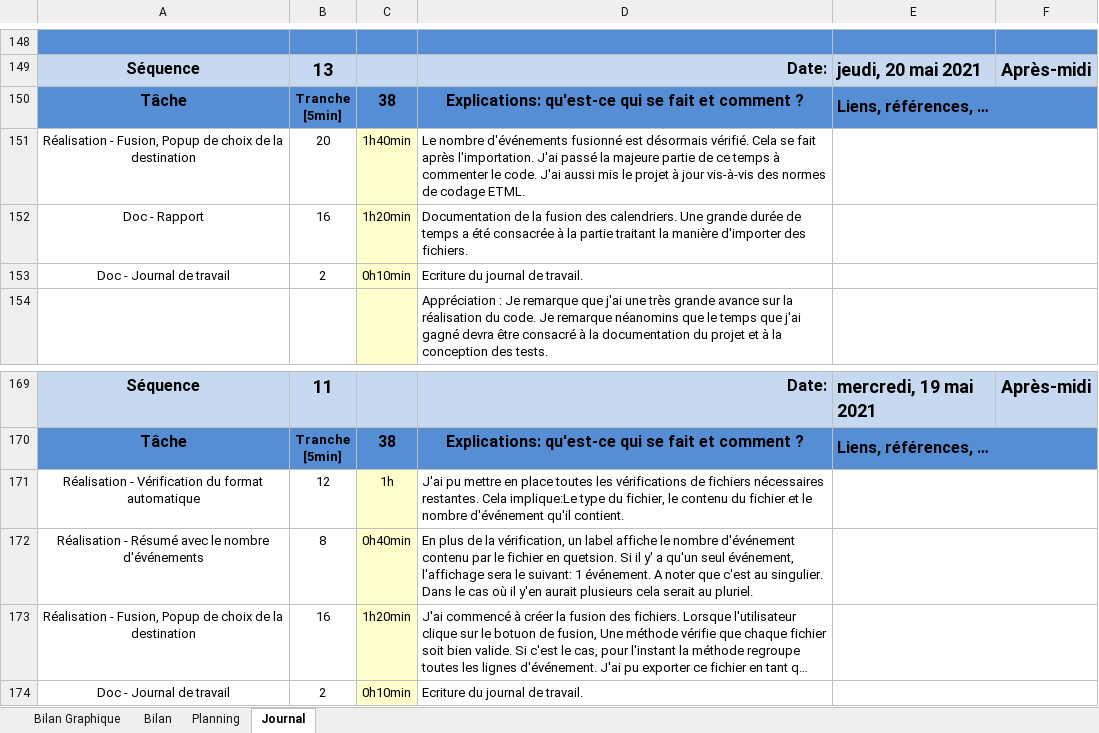
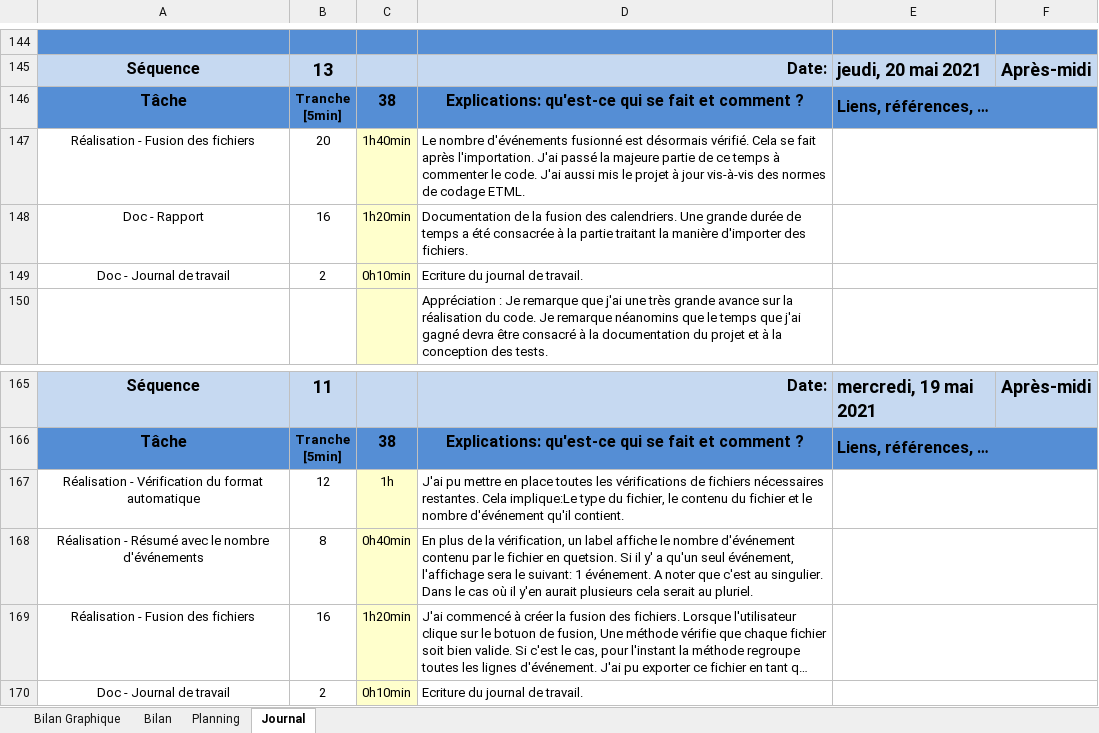
Before and after one commit to Fwai/ICalMerge_TPI, an Excel workbook: Documentation/1. PlanificationInititale_JournalDeTravail/T-TPI-leoluna-Planification-JDT.xlsm, sheet Journal, drawn as a sheet; only a part is shown, gaps mark what is left out; long unchanged cells end in …; values as stored, in another font and other column widths than the file's, no borders; charts and pictures and conditional formats not drawn; 1 other sheet too large or unreadable and not compared; addresses are those after the commit; the diff covers the shown part only; the diff names each change by its address in the sheet, - before the commit and + after, or states it on an @@ line.

```diff
--- a/Documentation/1. PlanificationInititale_JournalDeTravail/T-TPI-leoluna-Planification-JDT.xlsm (sheet Journal)
+++ b/Documentation/1. PlanificationInititale_JournalDeTravail/T-TPI-leoluna-Planification-JDT.xlsm (sheet Journal)
-A147: Réalisation - Fusion, Popup de choix de la destination
+A147: Réalisation - Fusion des fichiers
-A169: Réalisation - Fusion, Popup de choix de la destination
+A169: Réalisation - Fusion des fichiers
```
Also changed, not shown: 11 added rows, 15 removed rows, 2 moved rows and 2 edited cells elsewhere in this sheet, sheet Bilan Graphique, formulas that keep their value, charts or pictures, 13 other files.
